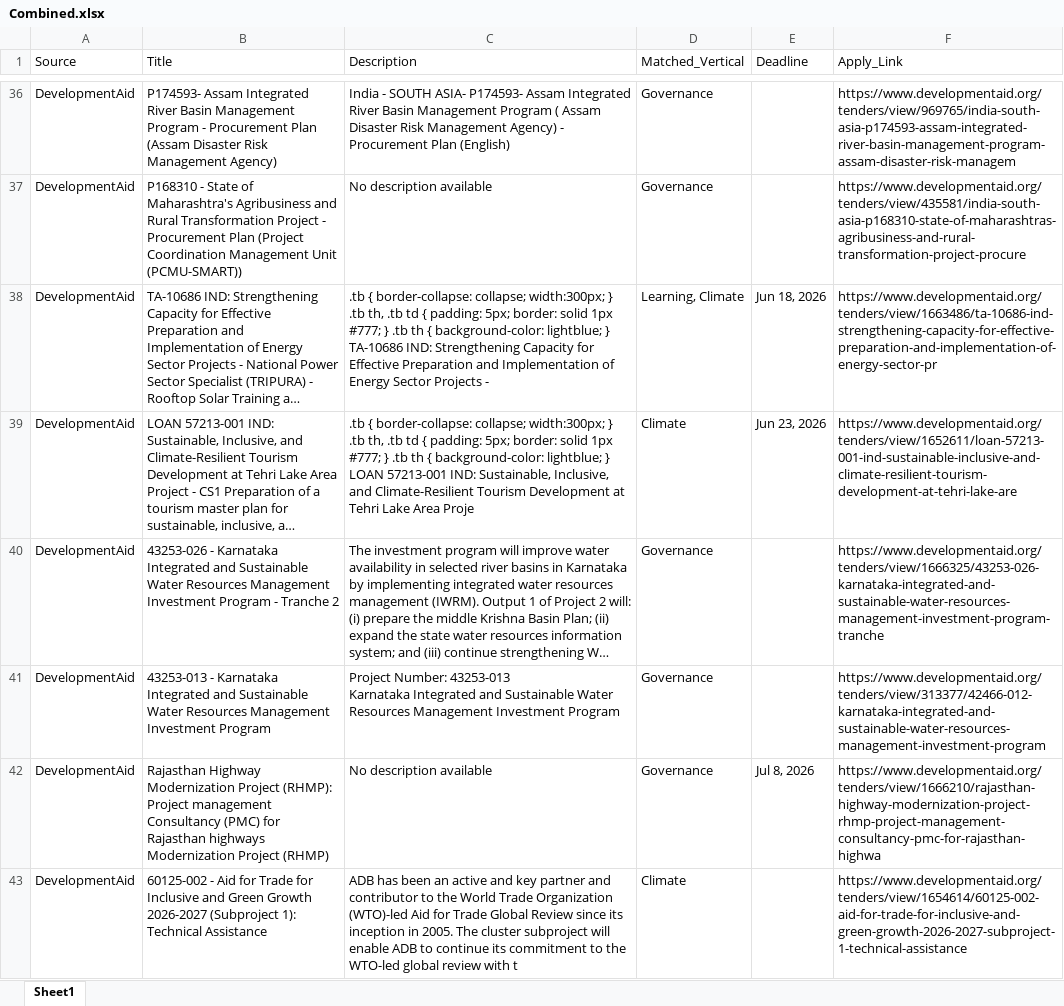
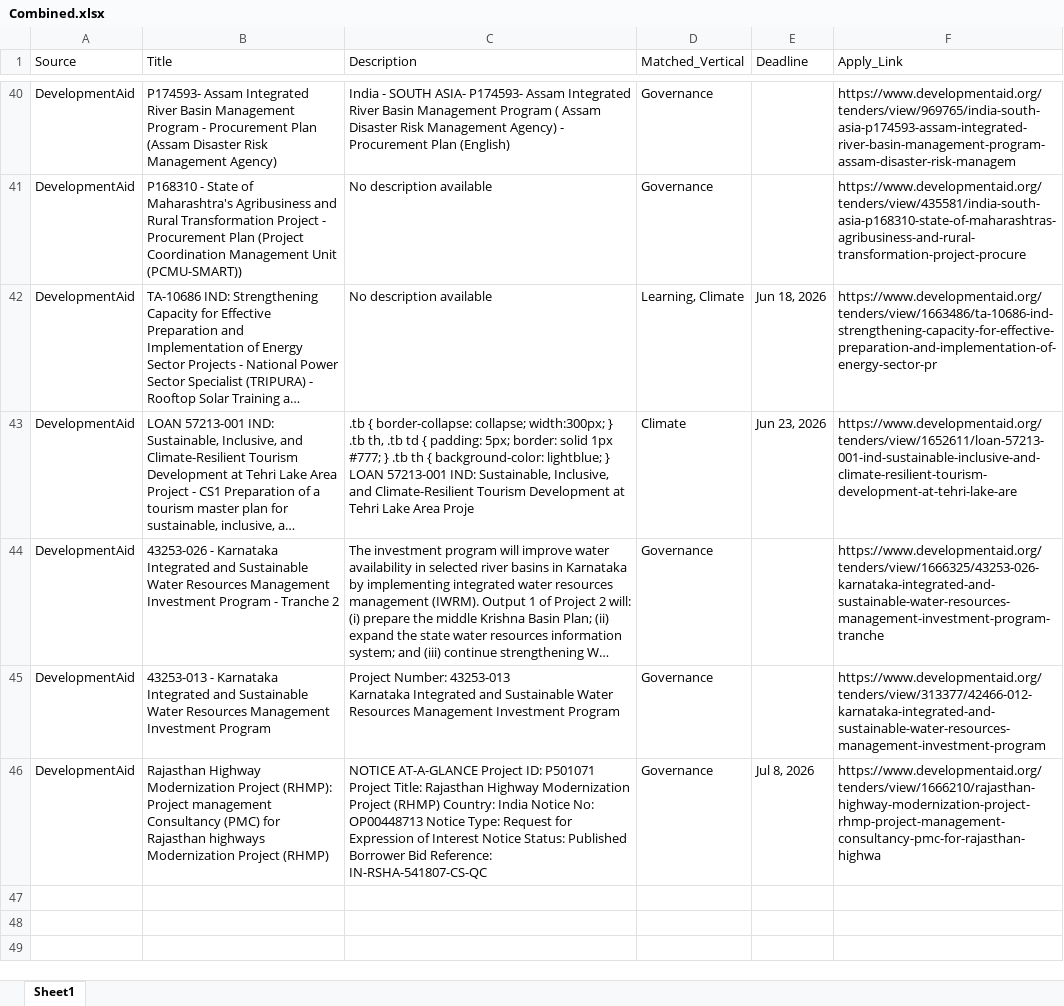
Before and after one commit to RajuSakshena/jobs-scraping-pipeline, an Excel workbook: output/Combined.xlsx, sheet Sheet1, drawn as a sheet; only a part is shown, gaps mark what is left out; long unchanged cells end in …; values as stored, in another font and other column widths than the file's, no borders; removed rows and columns are numbered as before the commit, all else as after; the diff covers the shown part only; the diff names each change by its address in the sheet, - before the commit and + after, or states it on an @@ line.

```diff
--- a/output/Combined.xlsx (sheet Sheet1)
+++ b/output/Combined.xlsx (sheet Sheet1)
-C42 (Description): .tb { border-collapse: collapse; width:300px; } .tb th, .tb td { padding: 5px; border: solid 1px #777; } .tb th { background-color: lightblue; } TA-10686 IND: Strengthening Capacity for Effective Preparation and Implementation of Energy Sector Projects -
+C42 (Description): No description available
-C46 (Description): No description available
+C46 (Description): NOTICE AT-A-GLANCE Project ID: P501071 Project Title: Rajasthan Highway Modernization Project (RHMP) Country: India Notice No: OP00448713 Notice Type: Request for Expression of Interest Notice Status: Published Borrower Bid Reference: IN-RSHA-541807-CS-QC
-row 43: DevelopmentAid | 60125-002 - Aid for Trade for Inclusive and Green Growth 2026-2027 (Subproject 1): Technical Assistance | ADB has been an active and key partner and contributor to the World Trade Organization (WTO)-led Aid for Trade Global Review since its inception in 2005. The cluster subproject will enable ADB to continue its commitment to the WTO-led global review with t | Climate |  | https://www.developmentaid.org/tenders/view/1654614/60125-002-aid-for-trade-for-inclusive-and-green-growth-2026-2027-subproject-1-technical-assistance
```
Also changed, not shown: 7 added rows, 8 removed rows, 3 moved rows and 5 edited cells elsewhere in this sheet.
